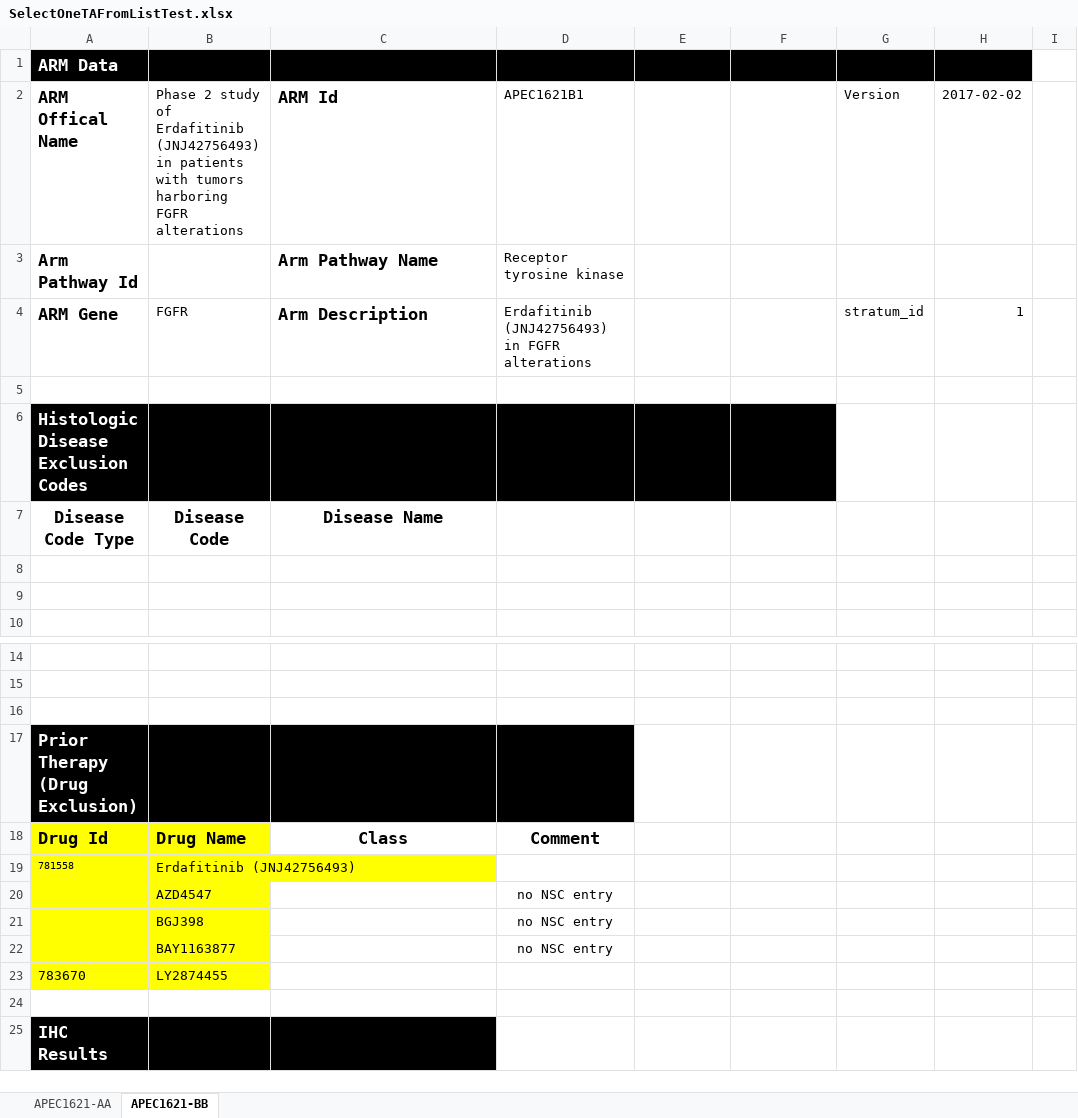
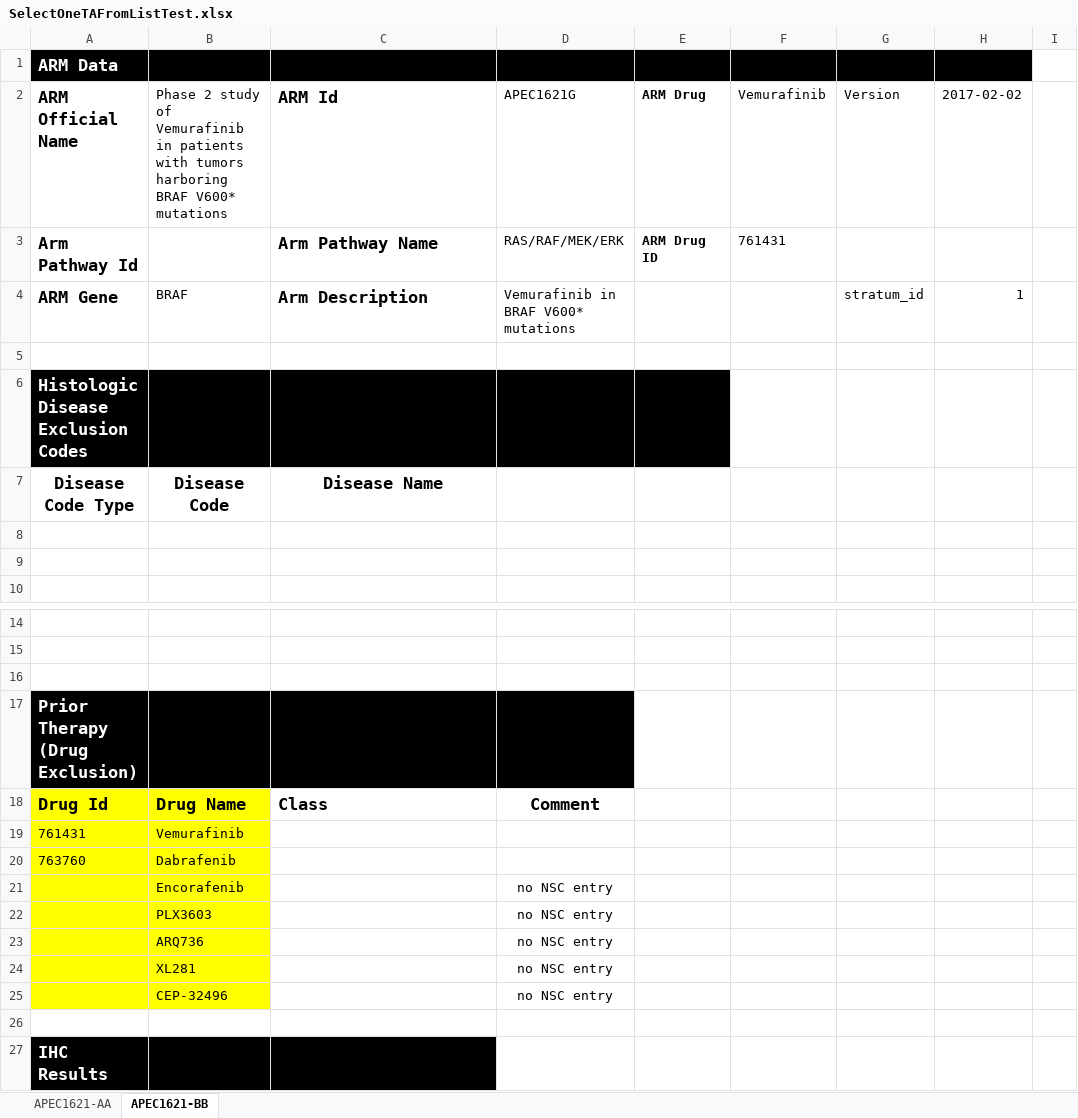
Before and after one commit to johan--/nci-uMatch-bddtests, an Excel workbook: nci-admin-api-bddtests/data_files/SelectOneTAFromListTest.xlsx, sheet APEC1621-BB, drawn as a sheet; only a part is shown, gaps mark what is left out; values as stored, in another font and other column widths than the file's, no borders; charts and pictures not drawn; removed rows and columns are numbered as before the commit, all else as after; rows hold the shown columns only; the diff covers the shown part only; the diff names each change by its address in the sheet, - before the commit and + after, or states it on an @@ line.

```diff
--- a/nci-admin-api-bddtests/data_files/SelectOneTAFromListTest.xlsx (sheet APEC1621-BB)
+++ b/nci-admin-api-bddtests/data_files/SelectOneTAFromListTest.xlsx (sheet APEC1621-BB)
-A2: ARM Offical Name
+A2: ARM Official Name
-B2: …study of Erdafitinib (JNJ42756493) in patients with tumors harboring FGFR alterations
+B2: …study of Vemurafinib in patients with tumors harboring BRAF V600* mutations
-D2: APEC1621B1
+D2: APEC1621G
-E2: (empty)
+E2: ARM Drug
-F2: (empty)
+F2: Vemurafinib
-D3 (APEC1621G): Receptor tyrosine kinase
+D3 (APEC1621G): RAS/RAF/MEK/ERK
-E3 (ARM Drug): (empty)
+E3 (ARM Drug): ARM Drug ID
-F3 (Vemurafinib): (empty)
+F3 (Vemurafinib): 761431
-B4: FGFR
+B4: BRAF
-D4 (APEC1621G): Erdafitinib (JNJ42756493) in FGFR alterations
+D4 (APEC1621G): Vemurafinib in BRAF V600* mutations
-F6 fill: #000000
+F6 fill: none
-C18 alignment: center
+C18 alignment: left
-row 19: 781558 | Erdafitinib (JNJ42756493)
-row 20:  | AZD4547 |  | no NSC entry
+row 19: 761431 | Vemurafinib
+row 20: 763760 | Dabrafenib
+row 21:  | Encorafenib |  | no NSC entry
-B22: BGJ398
+B22: PLX3603
-B23: BAY1163877
+B23: ARQ736
-row 23: 783670 | LY2874455
+row 24:  | XL281 |  | no NSC entry
+row 25:  | CEP-32496 |  | no NSC entry
```
Also changed, not shown: 14 added rows and 159 removed rows elsewhere in this sheet, sheet APEC1621-AA, charts or pictures, 6 other files.
